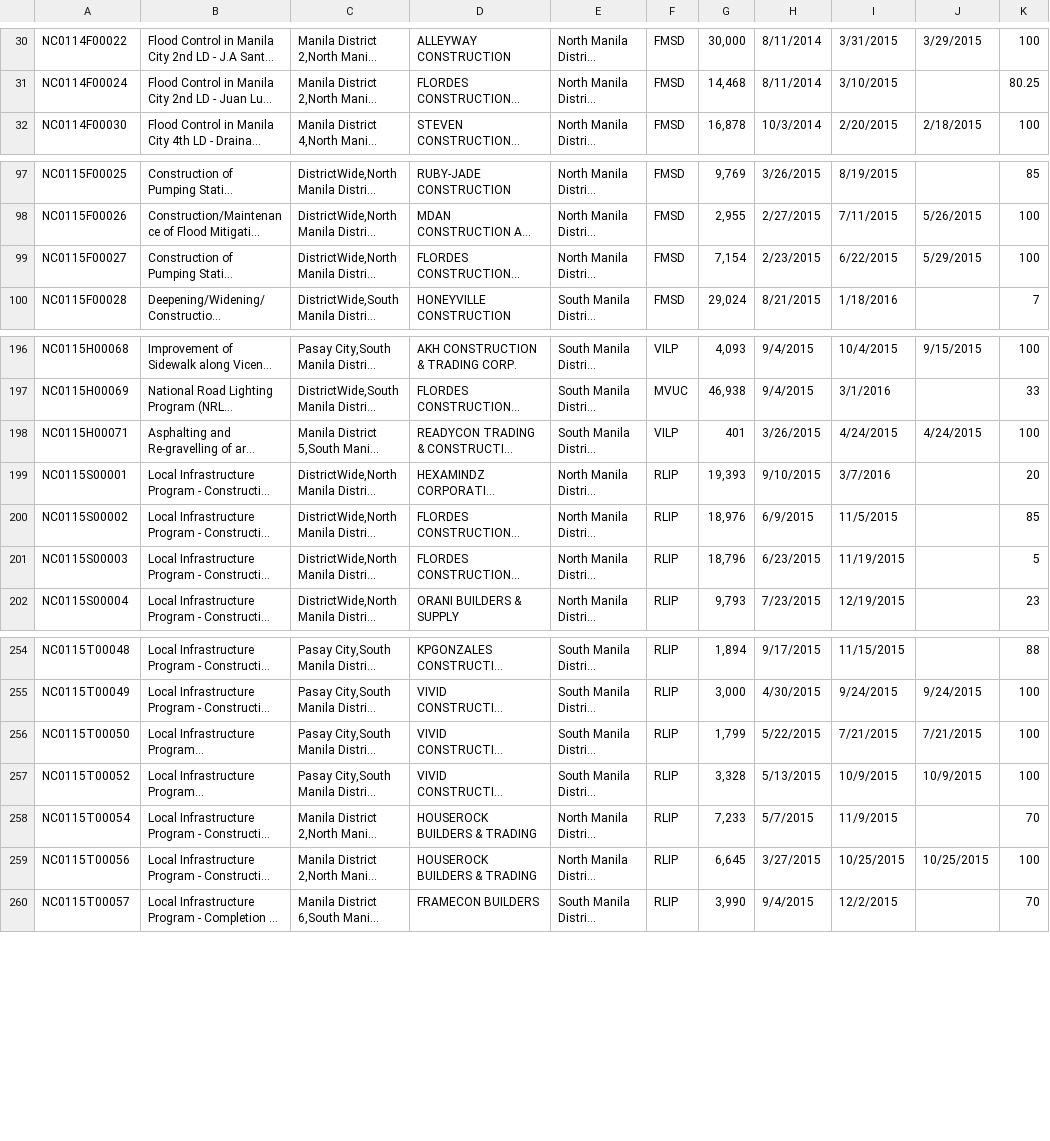
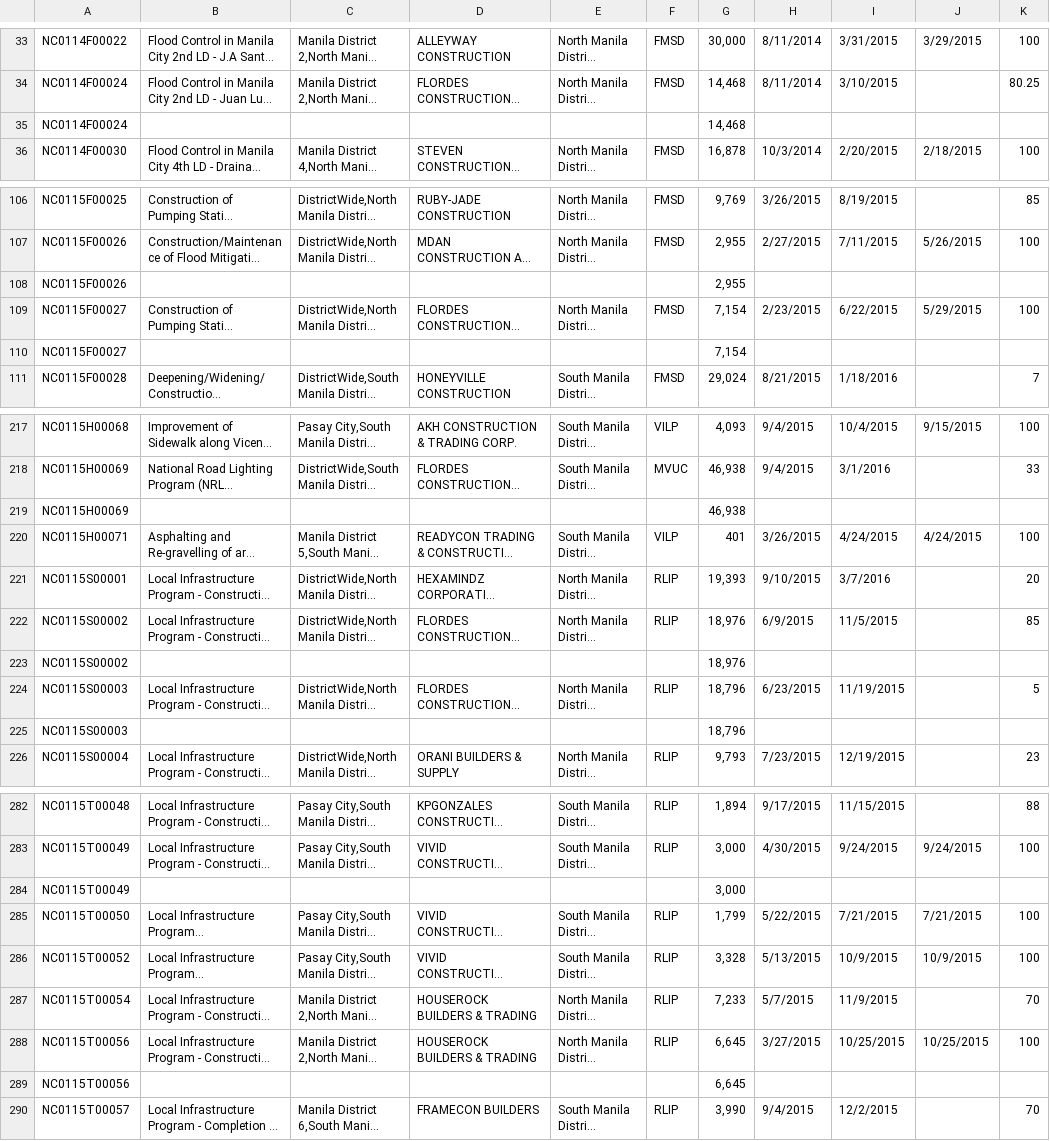
Before and after one commit to Brostin08/teamjellyiss, a CSV file: experiment.csv, drawn as a sheet; only a part is shown, gaps mark what is left out; long unchanged cells end in …; the diff covers the shown part only; the diff names each change by its address in the sheet, - before the commit and + after, or states it on an @@ line.

```diff
--- a/experiment.csv
+++ b/experiment.csv
+row 35: NC0114F00024 |  |  |  |  |  | 14,468
+row 108: NC0115F00026 |  |  |  |  |  | 2,955
+row 110: NC0115F00027 |  |  |  |  |  | 7,154
+row 219: NC0115H00069 |  |  |  |  |  | 46,938
+row 223: NC0115S00002 |  |  |  |  |  | 18,976
+row 225: NC0115S00003 |  |  |  |  |  | 18,796
+row 284: NC0115T00049 |  |  |  |  |  | 3,000
+row 289: NC0115T00056 |  |  |  |  |  | 6,645
```
Also changed, not shown: 54 added rows elsewhere in this file, 55 other files.
